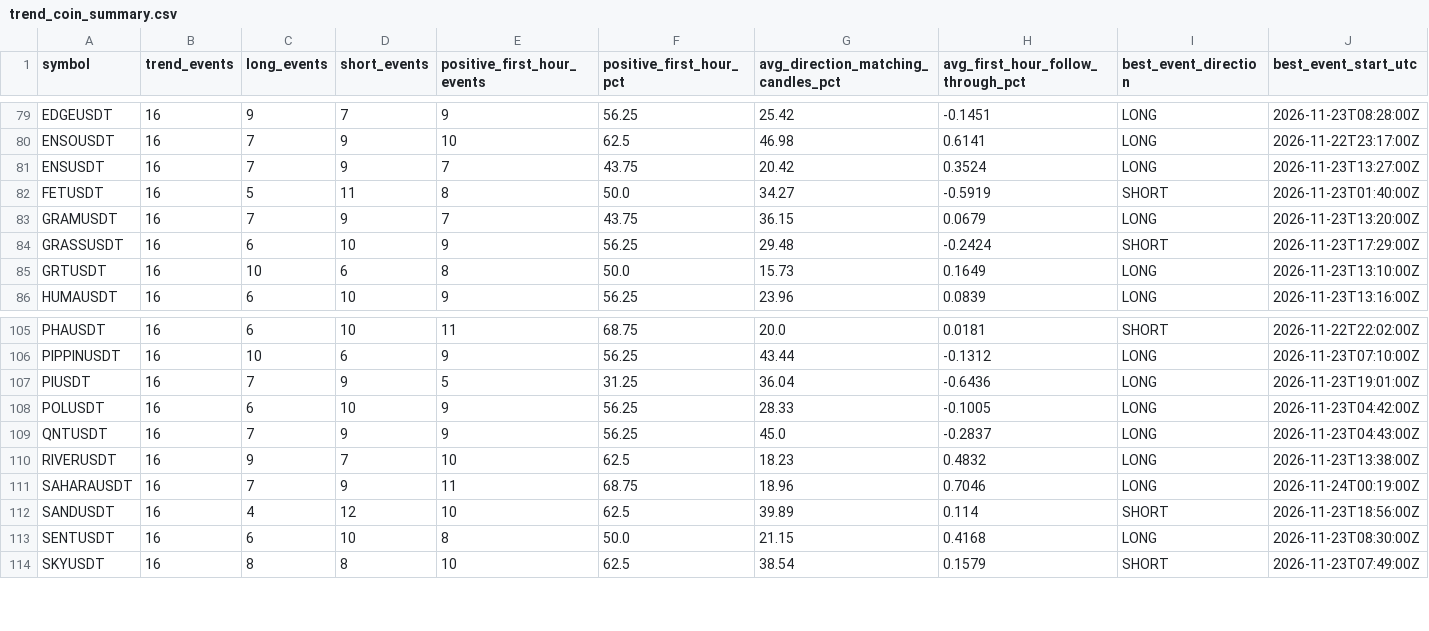
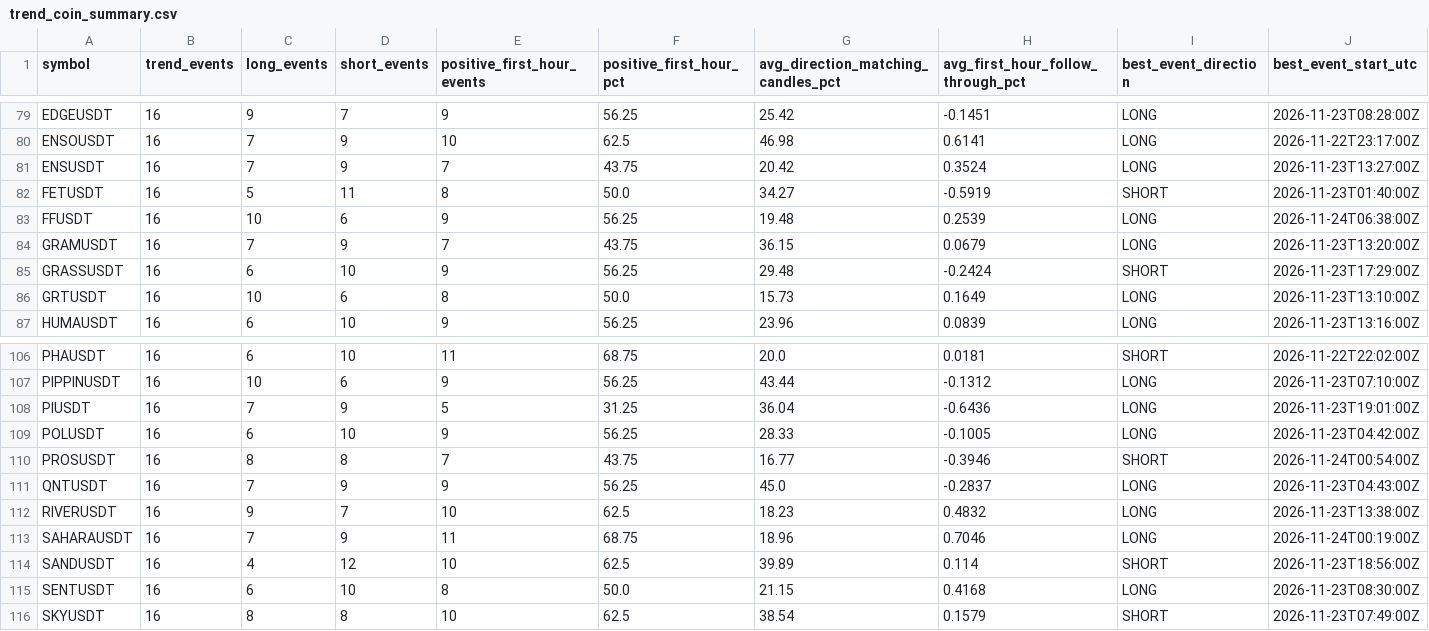
Before and after one commit to chimeremezewisdom6/Bitget-bot, a CSV file: reports/daily_research/trend_coin_summary.csv, drawn as a sheet; only a part is shown, gaps mark what is left out; rows hold the shown columns only; the diff names each change by its address in the sheet, - before the commit and + after, or states it on an @@ line.

```diff
--- a/reports/daily_research/trend_coin_summary.csv
+++ b/reports/daily_research/trend_coin_summary.csv
+row 83: FFUSDT | 16 | 10 | 6 | 9 | 56.25 | 19.48 | 0.2539 | LONG | 2026-11-24T06:38:00Z
+row 110: PROSUSDT | 16 | 8 | 8 | 7 | 43.75 | 16.77 | -0.3946 | SHORT | 2026-11-24T00:54:00Z
```
Also changed, not shown: 13 other files.
